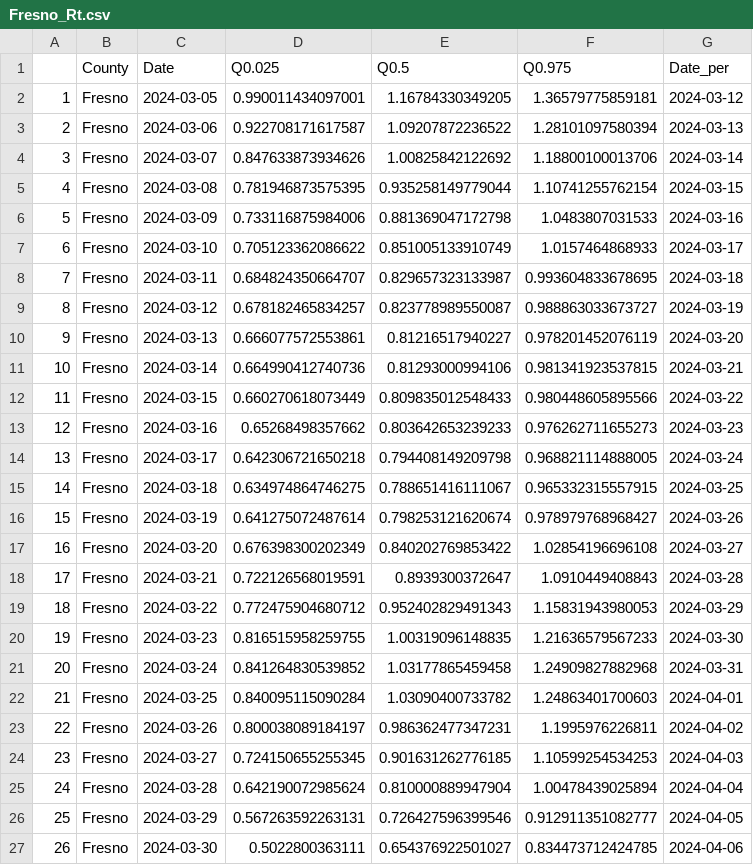
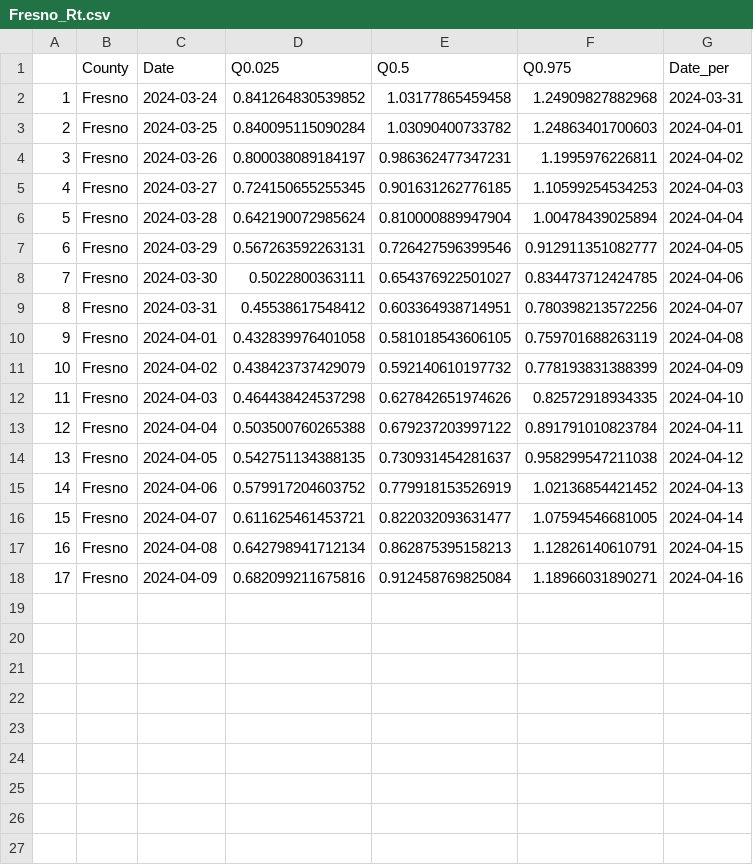
Before and after one commit to mdazatorres/Rt_COVID19_CA_counties_CALCAT, a CSV file: output_CALCAT/Fresno_Rt.csv, drawn as a sheet; only a part is shown; the shorter side is filled out with more unchanged rows; removed rows and columns are numbered as before the commit, all else as after; the diff names each change by its address in the sheet, - before the commit and + after, or states it on an @@ line.

```diff
--- a/output_CALCAT/Fresno_Rt.csv
+++ b/output_CALCAT/Fresno_Rt.csv
-row 2: 1 | Fresno | 2024-03-05 | 0.990011434097001 | 1.16784330349205 | 1.36579775859181 | 2024-03-12
-row 3: 2 | Fresno | 2024-03-06 | 0.922708171617587 | 1.09207872236522 | 1.28101097580394 | 2024-03-13
-row 4: 3 | Fresno | 2024-03-07 | 0.847633873934626 | 1.00825842122692 | 1.18800100013706 | 2024-03-14
-row 5: 4 | Fresno | 2024-03-08 | 0.781946873575395 | 0.935258149779044 | 1.10741255762154 | 2024-03-15
-row 6: 5 | Fresno | 2024-03-09 | 0.733116875984006 | 0.881369047172798 | 1.0483807031533 | 2024-03-16
-row 7: 6 | Fresno | 2024-03-10 | 0.705123362086622 | 0.851005133910749 | 1.0157464868933 | 2024-03-17
-row 8: 7 | Fresno | 2024-03-11 | 0.684824350664707 | 0.829657323133987 | 0.993604833678695 | 2024-03-18
-row 9: 8 | Fresno | 2024-03-12 | 0.678182465834257 | 0.823778989550087 | 0.988863033673727 | 2024-03-19
-row 10: 9 | Fresno | 2024-03-13 | 0.666077572553861 | 0.81216517940227 | 0.978201452076119 | 2024-03-20
-row 11: 10 | Fresno | 2024-03-14 | 0.664990412740736 | 0.81293000994106 | 0.981341923537815 | 2024-03-21
-row 12: 11 | Fresno | 2024-03-15 | 0.660270618073449 | 0.809835012548433 | 0.980448605895566 | 2024-03-22
-row 13: 12 | Fresno | 2024-03-16 | 0.65268498357662 | 0.803642653239233 | 0.976262711655273 | 2024-03-23
-row 14: 13 | Fresno | 2024-03-17 | 0.642306721650218 | 0.794408149209798 | 0.968821114888005 | 2024-03-24
-row 15: 14 | Fresno | 2024-03-18 | 0.634974864746275 | 0.788651416111067 | 0.965332315557915 | 2024-03-25
-row 16: 15 | Fresno | 2024-03-19 | 0.641275072487614 | 0.798253121620674 | 0.978979768968427 | 2024-03-26
-row 17: 16 | Fresno | 2024-03-20 | 0.676398300202349 | 0.840202769853422 | 1.02854196696108 | 2024-03-27
-row 18: 17 | Fresno | 2024-03-21 | 0.722126568019591 | 0.8939300372647 | 1.0910449408843 | 2024-03-28
-row 19: 18 | Fresno | 2024-03-22 | 0.772475904680712 | 0.952402829491343 | 1.15831943980053 | 2024-03-29
-row 20: 19 | Fresno | 2024-03-23 | 0.816515958259755 | 1.00319096148835 | 1.21636579567233 | 2024-03-30
@@ column A renumbered from row 2 down @@
```
Also changed, not shown: output_CALCAT/Los Angeles_Rt.csv, output_CALCAT/San Francisco_Rt.csv, 29 other files.
